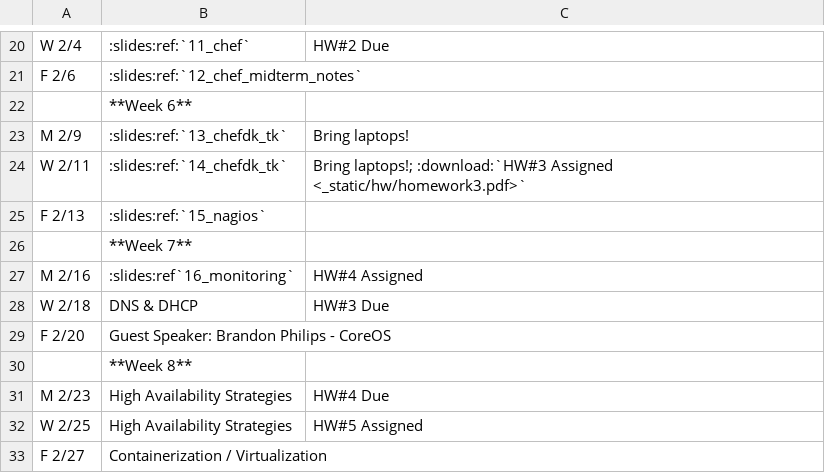
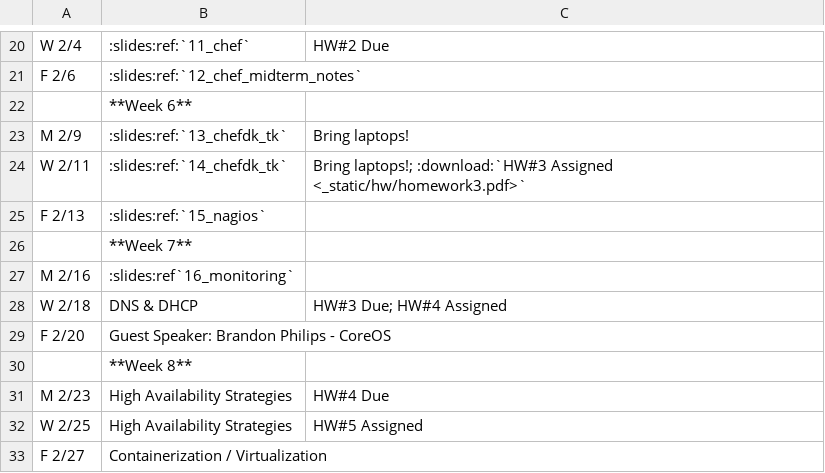
Before and after one commit to osuosl/cs312, a CSV file: source/_static/calendar.csv, drawn as a sheet; only a part is shown, gaps mark what is left out.

Commit message:
fix hw#4 assignment

```diff
--- a/source/_static/calendar.csv
+++ b/source/_static/calendar.csv
@@ -26,4 +26,4 @@ F 2/13,":slides:ref:`15_nagios`",
 ,**Week 7**,
-M 2/16,":slides:ref`16_monitoring`","HW#4 Assigned"
-W 2/18,"DNS & DHCP","HW#3 Due"
+M 2/16,":slides:ref`16_monitoring`",
+W 2/18,"DNS & DHCP","HW#3 Due; HW#4 Assigned"
 F 2/20,Guest Speaker: Brandon Philips - CoreOS,
```
